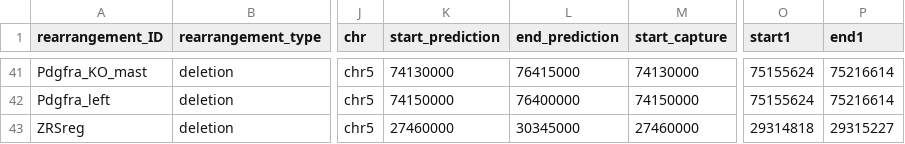
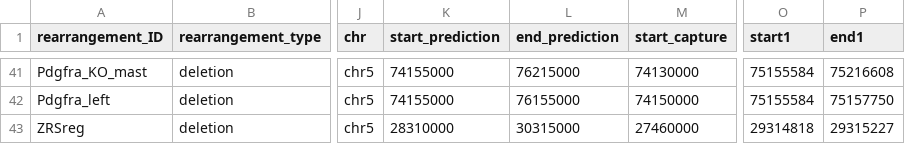
Before and after one commit to genomech/3DGenBench, a TSV file: rearrangements_table.tsv, drawn as a sheet; only a part is shown, gaps mark what is left out; the diff covers the shown part only; the diff names each change by its address in the sheet, - before the commit and + after, or states it on an @@ line.

Commit message:
change start and end predictions

```diff
--- a/rearrangements_table.tsv
+++ b/rearrangements_table.tsv
-K41 (start_prediction): 74130000
+K41 (start_prediction): 74155000
-L41 (end_prediction): 76415000
+L41 (end_prediction): 76215000
-O41:O42 (start1): 75155624
+O41:O42 (start1): 75155584
-P41 (end1): 75216614
+P41 (end1): 75216608
-K42 (start_prediction): 74150000
+K42 (start_prediction): 74155000
-L42 (end_prediction): 76400000
+L42 (end_prediction): 76155000
-P42 (end1): 75216614
+P42 (end1): 75157750
-K43 (start_prediction): 27460000
+K43 (start_prediction): 28310000
-L43 (end_prediction): 30345000
+L43 (end_prediction): 30315000
```
Also changed, not shown: 85 edited cells elsewhere in this file.
